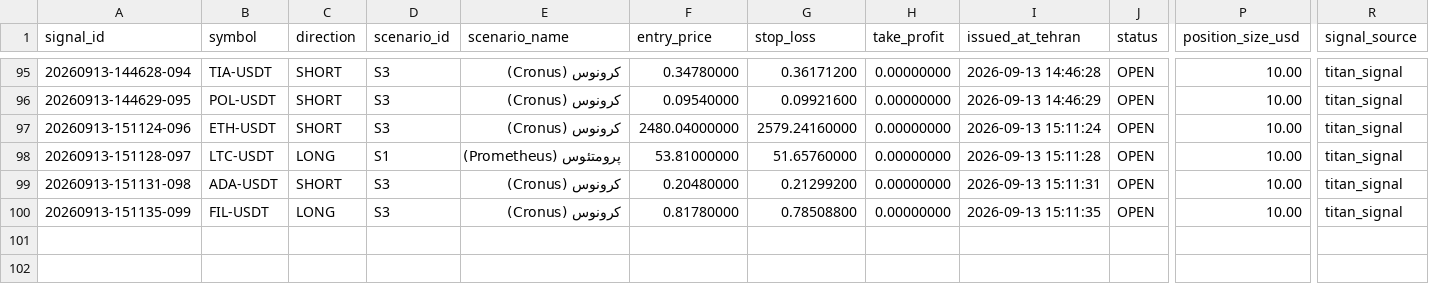
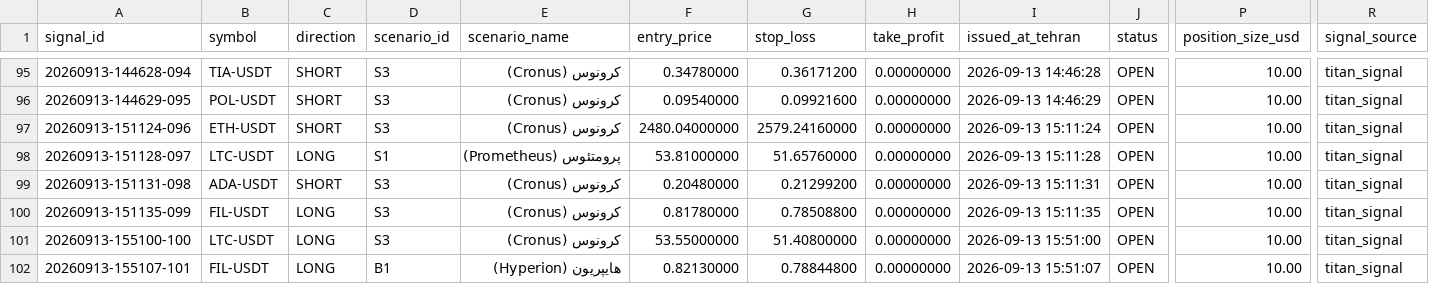
Before and after one commit to khosroabadi-Soft/Titan-Signal, a CSV file: data/signals/2026-09-13.csv, drawn as a sheet; only a part is shown, gaps mark what is left out; rows hold the shown columns only; the diff names each change by its address in the sheet, - before the commit and + after, or states it on an @@ line.

```diff
--- a/data/signals/2026-09-13.csv
+++ b/data/signals/2026-09-13.csv
+row 101: 20260913-155100-100 | LTC-USDT | LONG | S3 | کرونوس (Cronus) | 53.55000000 | 51.40800000 | 0.00000000 | 2026-09-13 15:51:00 | OPEN | 10.00 | titan_signal
+row 102: 20260913-155107-101 | FIL-USDT | LONG | B1 | هایپریون (Hyperion) | 0.82130000 | 0.78844800 | 0.00000000 | 2026-09-13 15:51:07 | OPEN | 10.00 | titan_signal
```
Also changed, not shown: 1 other file.
